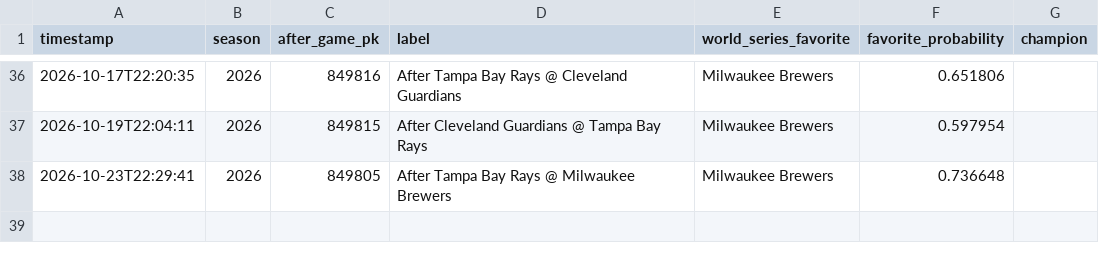
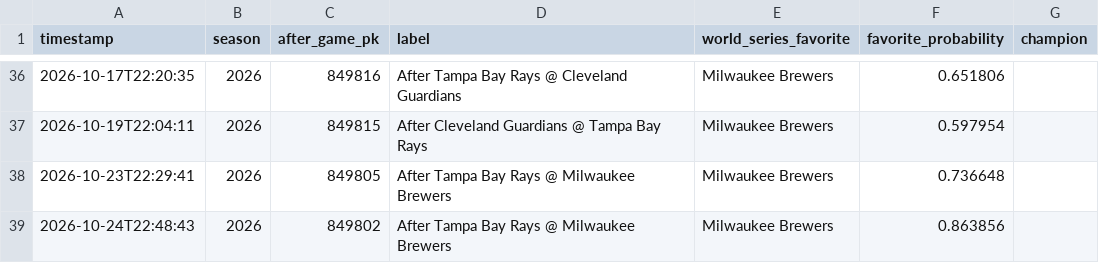
Before and after one commit to nholzmey/BoatBoat-Website, a CSV file: mlb/postseason_projection_history.csv, drawn as a sheet; only a part is shown, gaps mark what is left out; the diff names each change by its address in the sheet, - before the commit and + after, or states it on an @@ line.

```diff
--- a/mlb/postseason_projection_history.csv
+++ b/mlb/postseason_projection_history.csv
+row 39: 2026-10-24T22:48:43 | 2026 | 849802 | After Tampa Bay Rays @ Milwaukee Brewers | Milwaukee Brewers | 0.863856
```
Also changed, not shown: 2 other files.
